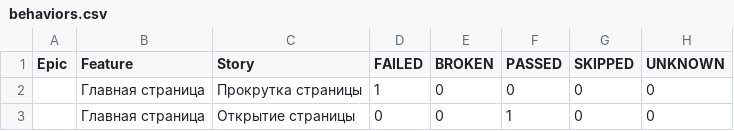
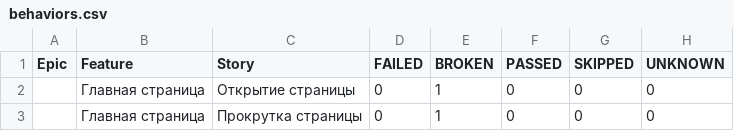
Before and after one commit to TigrRooT/playwright-tests, a CSV file: data/behaviors.csv, drawn as a sheet.

```diff
--- a/data/behaviors.csv
+++ b/data/behaviors.csv
@@ -1,3 +1,3 @@
 "Epic","Feature","Story","FAILED","BROKEN","PASSED","SKIPPED","UNKNOWN"
-"","Главная страница","Прокрутка страницы","1","0","0","0","0"
-"","Главная страница","Открытие страницы","0","0","1","0","0"
+"","Главная страница","Открытие страницы","0","1","0","0","0"
+"","Главная страница","Прокрутка страницы","0","1","0","0","0"
```
Also changed, not shown: data/suites.csv, 29 other files.
